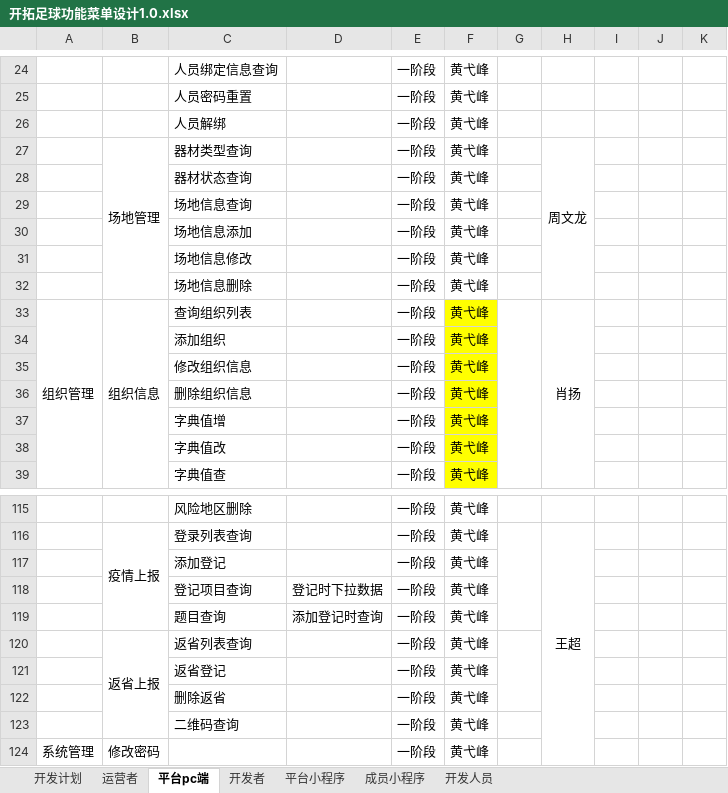
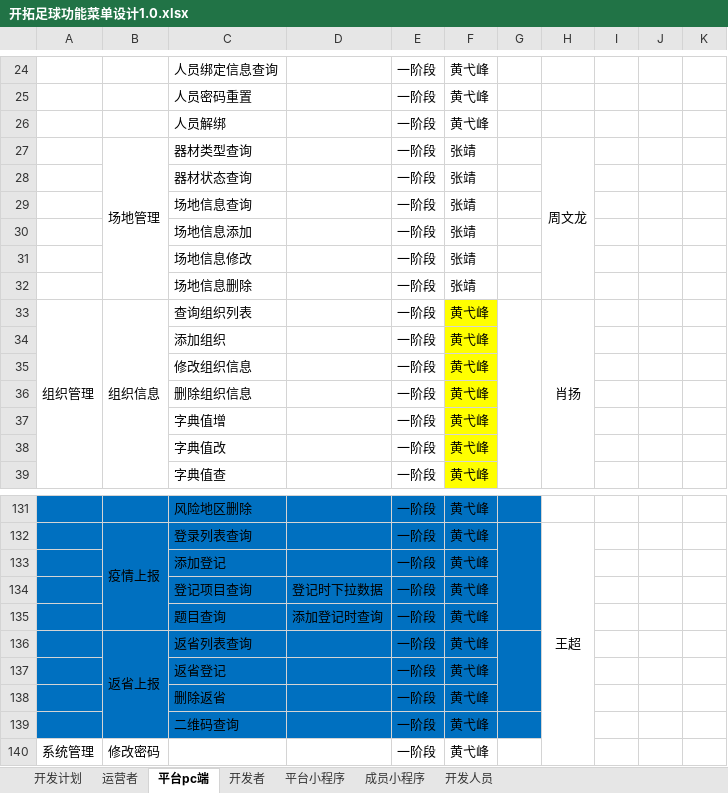
Before and after one commit to Dustmicro/ktzq, an Excel workbook: doc/开拓足球功能菜单设计1.0.xlsx, sheet 平台pc端, drawn as a sheet; only a part is shown, gaps mark what is left out; values as stored, in another font and other column widths than the file's, no borders; addresses are those after the commit; the diff covers the shown part only; the diff names each change by its address in the sheet, - before the commit and + after, or states it on an @@ line.

```diff
--- a/doc/开拓足球功能菜单设计1.0.xlsx (sheet 平台pc端)
+++ b/doc/开拓足球功能菜单设计1.0.xlsx (sheet 平台pc端)
-F27:F32: 黄弋峰
+F27:F32: 张靖
-A131:G139 fill: none
+A131:G139 fill: #0070C0
```
Also changed, not shown: 16 added rows, 5 edited cells and cell formats elsewhere in this sheet, 12 other files.
